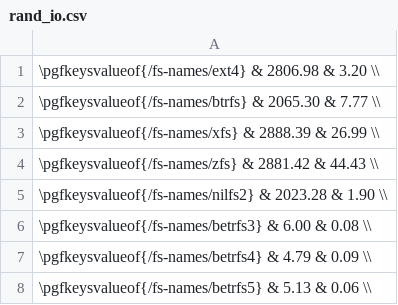
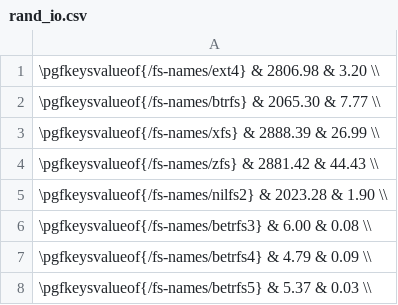
Before and after one commit to zhanyang/dissertation, a CSV file: data/rand_io.csv, drawn as a sheet.

Commit message:
betrfs5 rw io

```diff
--- a/data/rand_io.csv
+++ b/data/rand_io.csv
@@ -7,2 +7,2 @@
  \pgfkeysvalueof{/fs-names/betrfs4} &     4.79 &  0.09 \\
- \pgfkeysvalueof{/fs-names/betrfs5} &     5.13 &  0.06 \\
+ \pgfkeysvalueof{/fs-names/betrfs5} &     5.37 &  0.03 \\
```
Also changed, not shown: data/raw/rw_io.csv, data/seq_io.csv.
